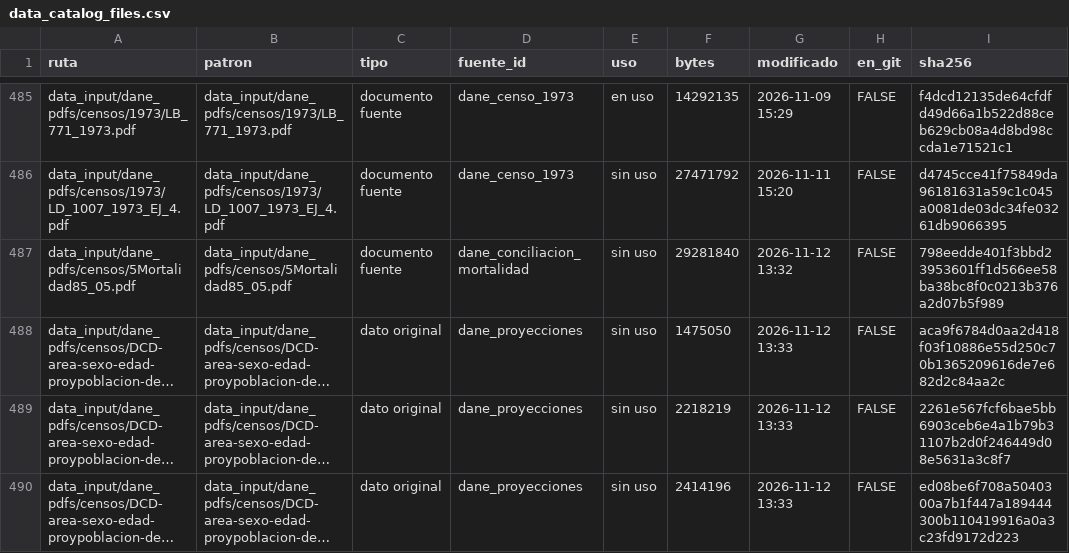
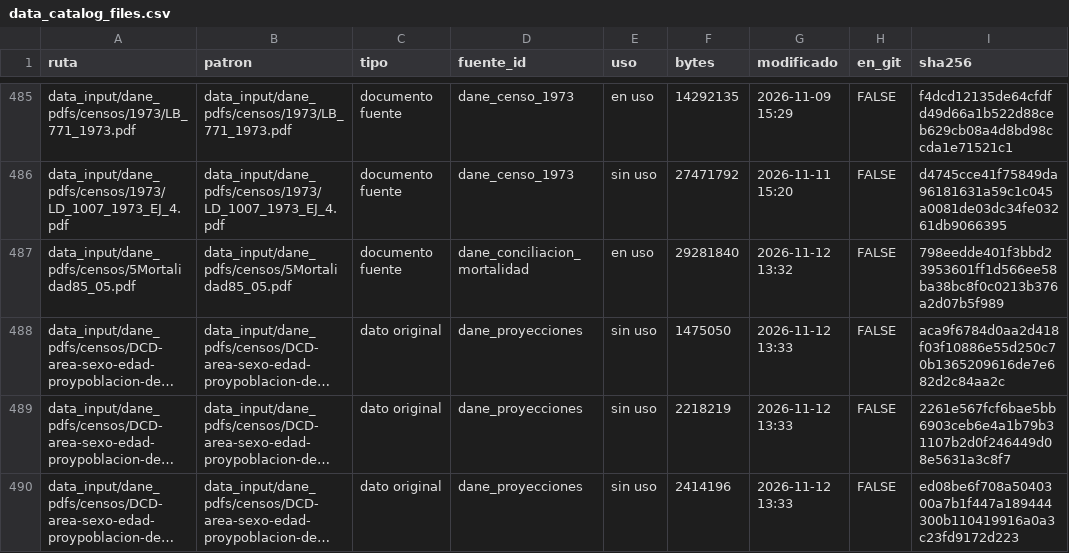
Before and after one commit to kikeacosta/colombia_homicidios, a CSV file: output/tables/data_catalog_files.csv, drawn as a sheet; only a part is shown, gaps mark what is left out; long unchanged cells end in …; the diff covers the shown part only; the diff names each change by its address in the sheet, - before the commit and + after, or states it on an @@ line.

```diff
--- a/output/tables/data_catalog_files.csv
+++ b/output/tables/data_catalog_files.csv
-E487 (uso): sin uso
+E487 (uso): en uso
```
Also changed, not shown: 16 added rows and 2 removed rows elsewhere in this file, documents/inventory/archivos.csv, output/tables/data_catalog.csv, 21 other files.
